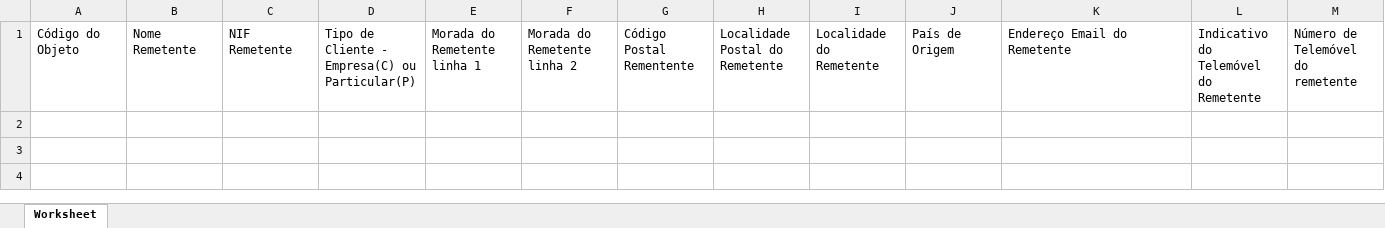
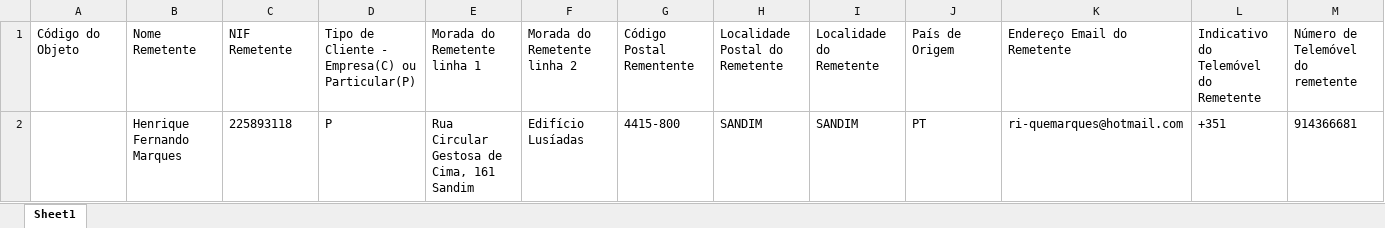
Before and after one commit to Props0/OrderManagement, an Excel workbook: example.xlsx, sheet Sheet1, drawn as a sheet; only a part is shown; values as stored, in another font and other column widths than the file's, no borders; rows hold the shown columns only; the diff names each change by its address in the sheet, - before the commit and + after, or states it on an @@ line.

```diff
--- a/example.xlsx (sheet Sheet1)
+++ b/example.xlsx (sheet Sheet1)
-sheet tab: Worksheet
+sheet tab: Sheet1
+row 2:  | Henrique Fernando Marques | 225893118 | P | Rua Circular Gestosa de Cima, 161 Sandim | Edifício Lusíadas | 4415-800 | SANDIM | SANDIM | PT | ri-quemarques@hotmail.com | +351 | 914366681
```
Also changed, not shown: 11 other files.
